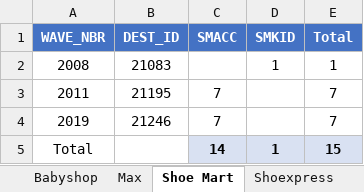
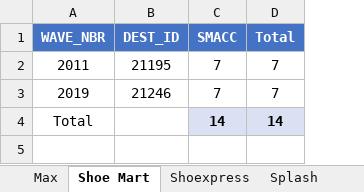
Before and after one commit to abs137/Balance-Pick, an Excel workbook: Balance_Pick_Summary.xlsx, sheet Shoe Mart, drawn as a sheet; values as stored, in another font and other column widths than the file's, no borders; removed rows and columns are numbered as before the commit, all else as after; the diff names each change by its address in the sheet, - before the commit and + after, or states it on an @@ line.

```diff
--- a/Balance_Pick_Summary.xlsx (sheet Shoe Mart)
+++ b/Balance_Pick_Summary.xlsx (sheet Shoe Mart)
-sheet tab: Babyshop
-column D (SMKID), row 5: 1
-row 2: 2008 | 21083 |  | 1 | 1
-D4 (Total): 15
+D4 (Total): 14
```
Also changed, not shown: sheet Max, sheet Splash.
